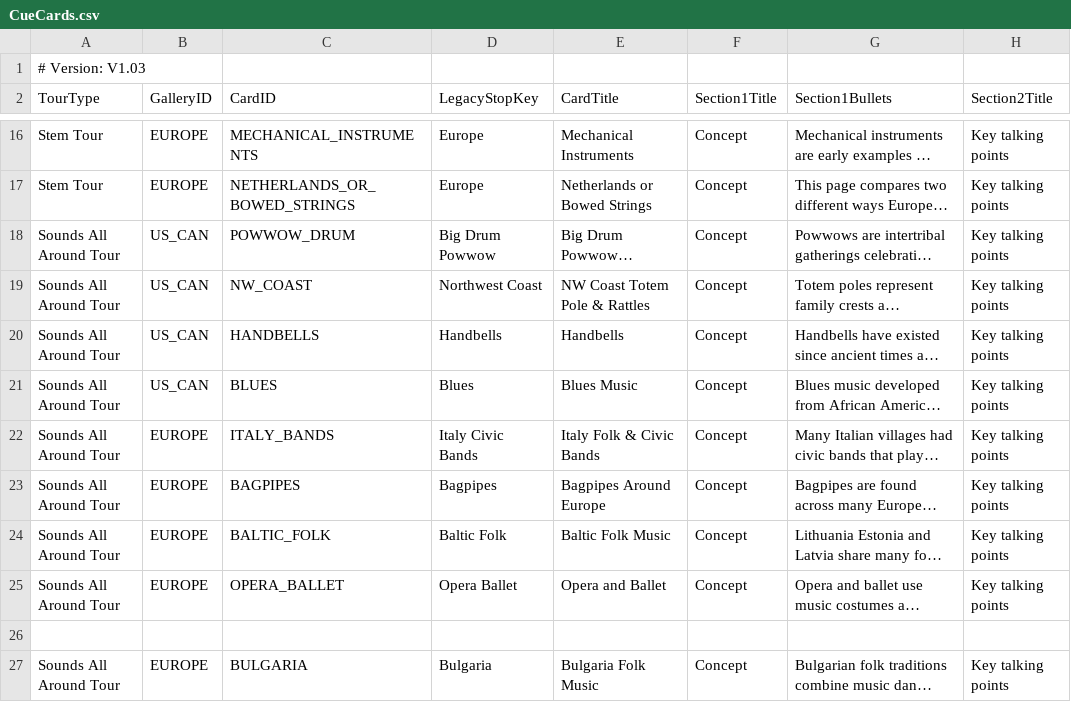
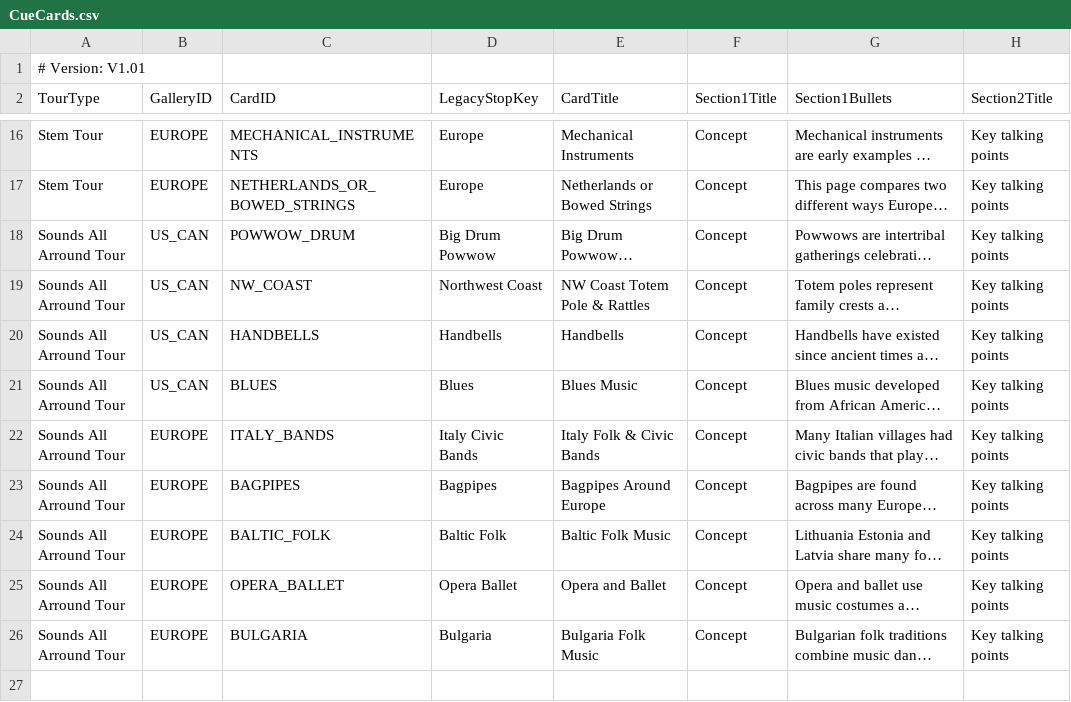
Before and after one commit to KerryOlsson/toursync-data, a CSV file: CueCards.csv, drawn as a sheet; only a part is shown, gaps mark what is left out; long unchanged cells end in …; removed rows and columns are numbered as before the commit, all else as after; rows hold the shown columns only; the diff names each change by its address in the sheet, - before the commit and + after, or states it on an @@ line.

```diff
--- a/CueCards.csv
+++ b/CueCards.csv
-A1 (TourType): # Version: V1.03
+A1 (TourType): # Version: V1.01
-A18:A25 (TourType): Sounds All Around Tour
+A18:A25 (TourType): Sounds All Arround Tour
-row 26: (empty)
-A26 (TourType): Sounds All Around Tour
+A26 (TourType): Sounds All Arround Tour
```
Also changed, not shown: Tour Timings.csv.
